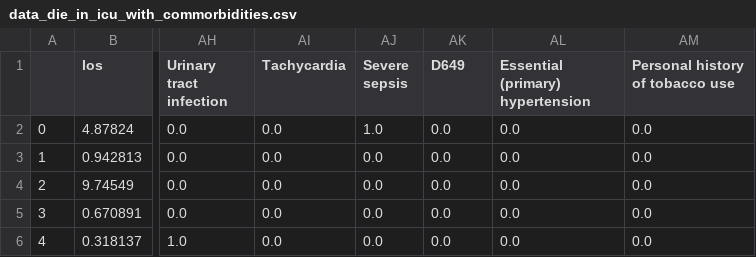
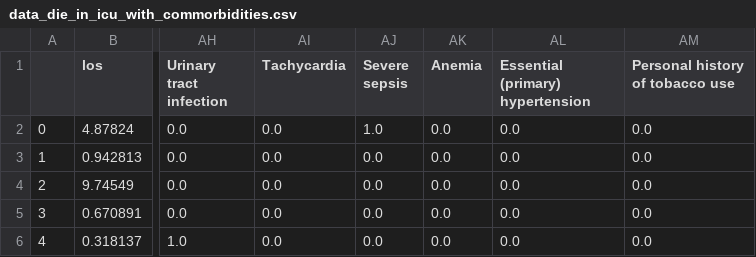
Before and after one commit to sitdownkevin/IBD-EDA, a CSV file: aes/data_processed/data_die_in_icu_with_commorbidities.csv, drawn as a sheet; only a part is shown, gaps mark what is left out; the diff names each change by its address in the sheet, - before the commit and + after, or states it on an @@ line.

```diff
--- a/aes/data_processed/data_die_in_icu_with_commorbidities.csv
+++ b/aes/data_processed/data_die_in_icu_with_commorbidities.csv
-AK1: D649
+AK1: Anemia
```
Also changed, not shown: aes/data_processed/data_first_record_with_commorbidities.csv, 8 other files.
